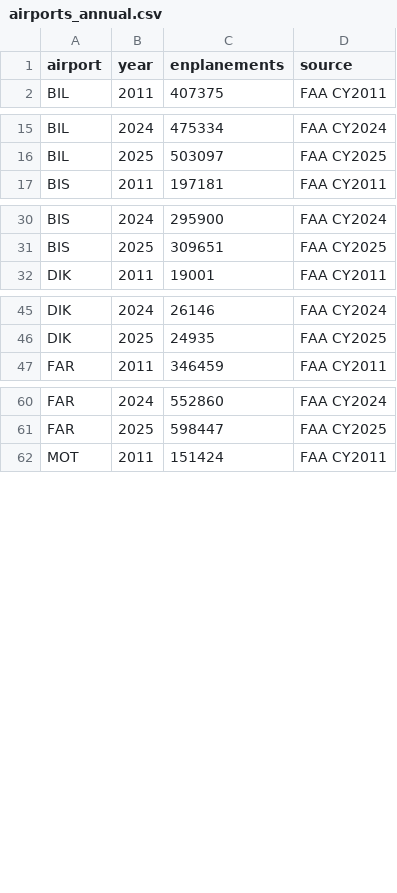
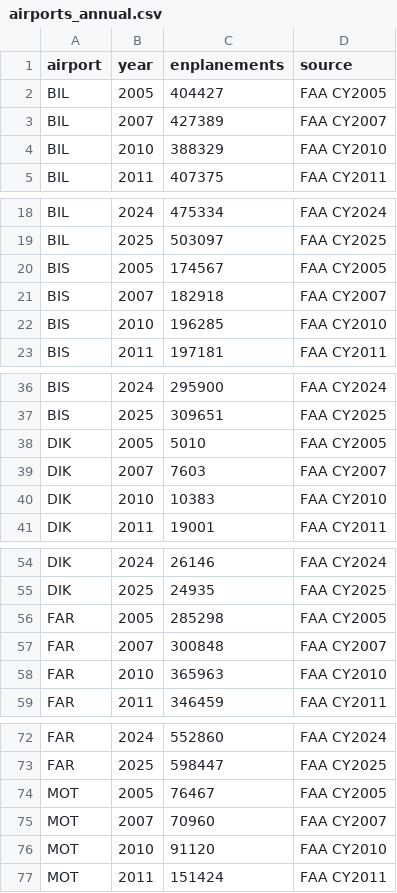
Before and after one commit to Theodore-Roosevelt-Presidential-Library/TourismData, a CSV file: data/airports_annual.csv, drawn as a sheet; only a part is shown, gaps mark what is left out; the diff covers the shown part only; the diff names each change by its address in the sheet, - before the commit and + after, or states it on an @@ line.

```diff
--- a/data/airports_annual.csv
+++ b/data/airports_annual.csv
+row 2: BIL | 2005 | 404427 | FAA CY2005
+row 3: BIL | 2007 | 427389 | FAA CY2007
+row 4: BIL | 2010 | 388329 | FAA CY2010
+row 20: BIS | 2005 | 174567 | FAA CY2005
+row 21: BIS | 2007 | 182918 | FAA CY2007
+row 22: BIS | 2010 | 196285 | FAA CY2010
+row 38: DIK | 2005 | 5010 | FAA CY2005
+row 39: DIK | 2007 | 7603 | FAA CY2007
+row 40: DIK | 2010 | 10383 | FAA CY2010
+row 56: FAR | 2005 | 285298 | FAA CY2005
+row 57: FAR | 2007 | 300848 | FAA CY2007
+row 58: FAR | 2010 | 365963 | FAA CY2010
+row 74: MOT | 2005 | 76467 | FAA CY2005
+row 75: MOT | 2007 | 70960 | FAA CY2007
+row 76: MOT | 2010 | 91120 | FAA CY2010
```
Also changed, not shown: 3 added rows elsewhere in this file, data/nddot_atr_monthly.csv, docs/data/airports_annual.csv, 4 other files.
